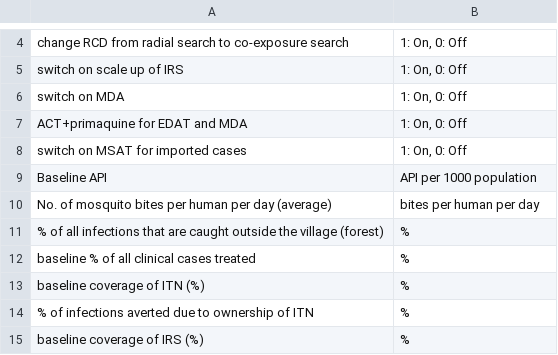
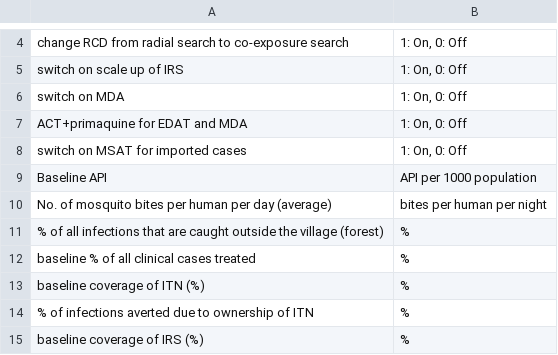
Before and after one commit to SaiTheinThanTun/rm, a CSV file: v8_economic/ParLabel.csv, drawn as a sheet; only a part is shown, gaps mark what is left out.

```diff
--- a/v8_economic/ParLabel.csv
+++ b/v8_economic/ParLabel.csv
@@ -9,3 +9,3 @@ switch on MSAT for imported cases,"1: On, 0: Off"
 Baseline API,API per 1000 population
-No. of mosquito bites per human per day (average),bites per human per day
+No. of mosquito bites per human per day (average),bites per human per night
 % of all infections that are caught outside the village (forest),%
```
Also changed, not shown: 4 other files.
